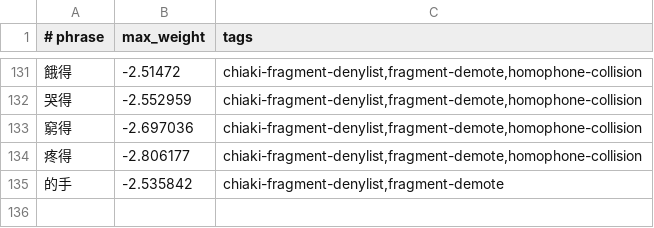
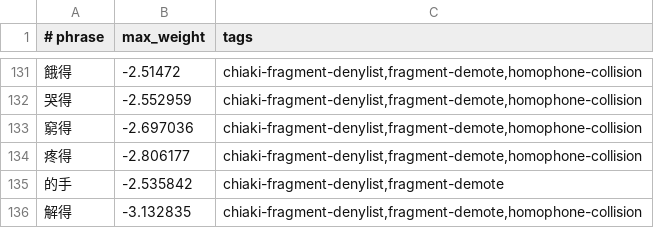
Before and after one commit to chiakich/ChiaKey-Lexicon, a TSV file: sources/chiaki-fragment-denylist/fragment-demotions.tsv, drawn as a sheet; only a part is shown, gaps mark what is left out; the diff names each change by its address in the sheet, - before the commit and + after, or states it on an @@ line.

Commit message:
fix: demote 解得 below 解的 accounting for join-phrase length bonus

```diff
--- a/sources/chiaki-fragment-denylist/fragment-demotions.tsv
+++ b/sources/chiaki-fragment-denylist/fragment-demotions.tsv
+row 136: 解得 | -3.132835 | chiaki-fragment-denylist,fragment-demote,homophone-collision
```
